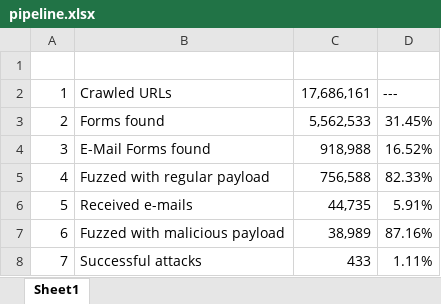
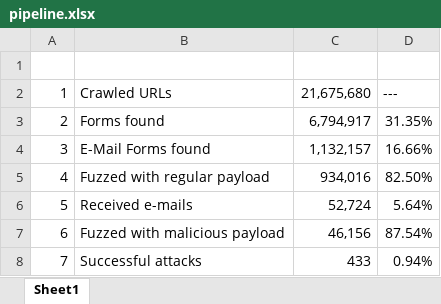
Before and after one commit to TDA/Email-Injection-Docs, an Excel workbook: Results/pipeline.xlsx, sheet Sheet1, drawn as a sheet; values as stored, in another font and other column widths than the file's, no borders; the diff names each change by its address in the sheet, - before the commit and + after, or states it on an @@ line.

```diff
--- a/Results/pipeline.xlsx (sheet Sheet1)
+++ b/Results/pipeline.xlsx (sheet Sheet1)
-C2: 17,686,161
+C2: 21,675,680
-C3: 5,562,533
+C3: 6,794,917
-D3: 31.45%
+D3: 31.35%
-C4: 918,988
+C4: 1,132,157
-D4: 16.52%
+D4: 16.66%
-C5: 756,588
+C5: 934,016
-D5: 82.33%
+D5: 82.50%
-C6: 44,735
+C6: 52,724
-D6: 5.91%
+D6: 5.64%
-C7: 38,989
+C7: 46,156
-D7: 87.16%
+D7: 87.54%
-D8: 1.11%
+D8: 0.94%
```
Also changed, not shown: 27 other files.
